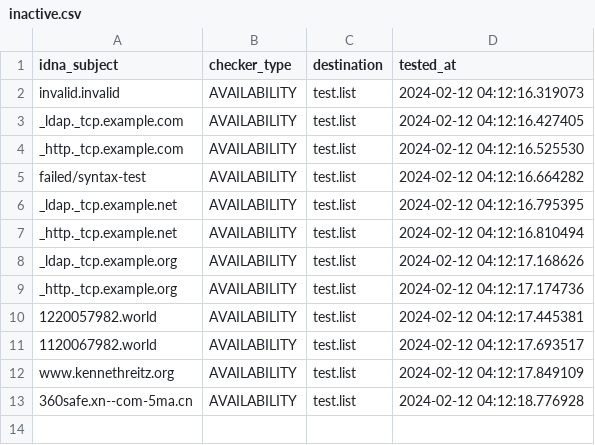
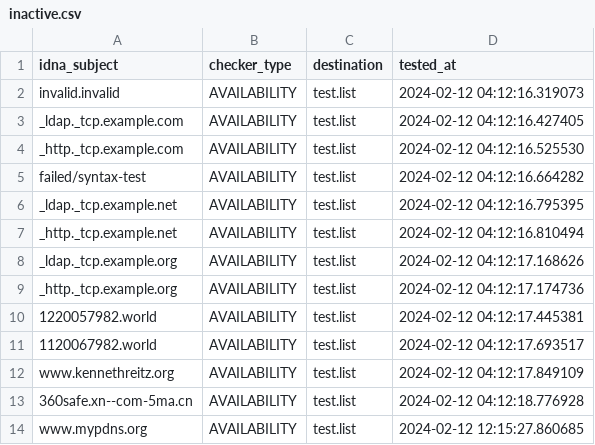
Before and after one commit to PyFunceble/ci_test, a CSV file: .pyfunceble/inactive.csv, drawn as a sheet; the diff names each change by its address in the sheet, - before the commit and + after, or states it on an @@ line.

```diff
--- a/.pyfunceble/inactive.csv
+++ b/.pyfunceble/inactive.csv
+row 14: www.mypdns.org | AVAILABILITY | test.list | 2024-02-12 12:15:27.860685
```
Also changed, not shown: 10 other files.
